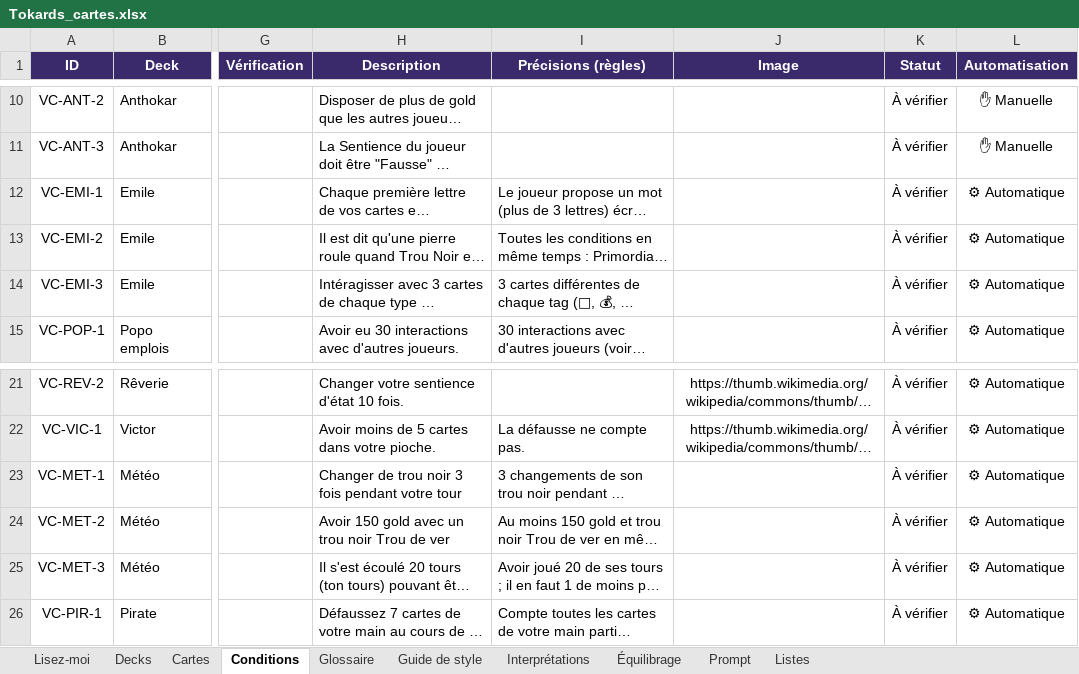
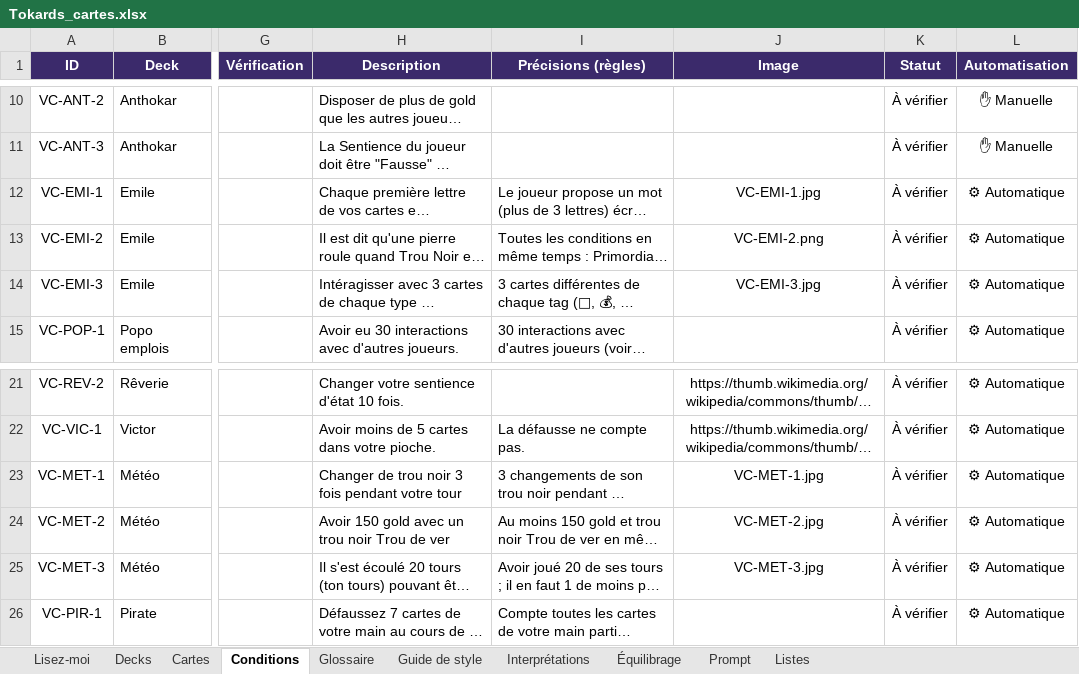
Before and after one commit to Emilezola0/Tokards, an Excel workbook: data/Tokards_cartes.xlsx, sheet Conditions, drawn as a sheet; only a part is shown, gaps mark what is left out; long unchanged cells end in …; values as stored, in another font and other column widths than the file's, no borders; conditional formats not drawn; the diff names each change by its address in the sheet, - before the commit and + after, or states it on an @@ line.

```diff
--- a/data/Tokards_cartes.xlsx (sheet Conditions)
+++ b/data/Tokards_cartes.xlsx (sheet Conditions)
-J12 (Image): (empty)
+J12 (Image): VC-EMI-1.jpg
-J13 (Image): (empty)
+J13 (Image): VC-EMI-2.png
-J14 (Image): (empty)
+J14 (Image): VC-EMI-3.jpg
-J23 (Image): (empty)
+J23 (Image): VC-MET-1.jpg
-J24 (Image): (empty)
+J24 (Image): VC-MET-2.jpg
-J25 (Image): (empty)
+J25 (Image): VC-MET-3.jpg
```
Also changed, not shown: sheet Interprétations, sheet Cartes, sheet Decks, 22 other files.
